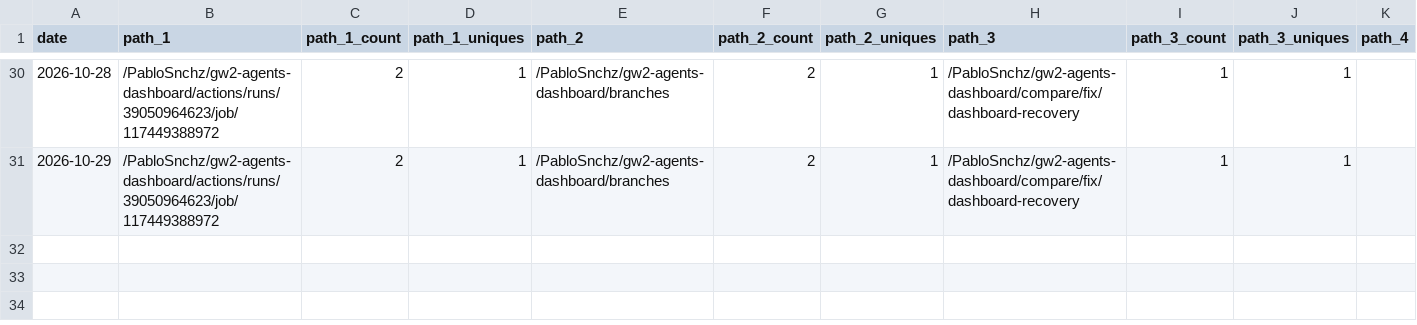
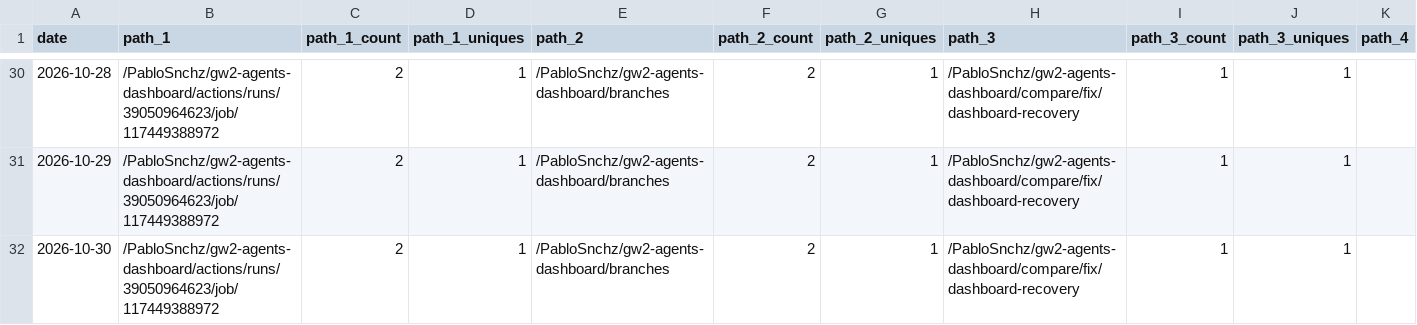
Before and after one commit to PabloSnchz/github-repo-traffic-stats, a CSV file: data/github_paths/gw2-agents-dashboard.csv, drawn as a sheet; only a part is shown, gaps mark what is left out; rows hold the shown columns only; the diff names each change by its address in the sheet, - before the commit and + after, or states it on an @@ line.

```diff
--- a/data/github_paths/gw2-agents-dashboard.csv
+++ b/data/github_paths/gw2-agents-dashboard.csv
+row 32: 2026-10-30 | /PabloSnchz/gw2-agents-dashboard/actions/runs/39050964623/job/117449388972 | 2 | 1 | /PabloSnchz/gw2-agents-dashboard/branches | 2 | 1 | /PabloSnchz/gw2-agents-dashboard/compare/fix/dashboard-recovery | 1 | 1
```
Also changed, not shown: data/github_paths/gw2-factory-dashboard.csv, data/github_paths/gw2-factory-dev.csv, 4 other files.
